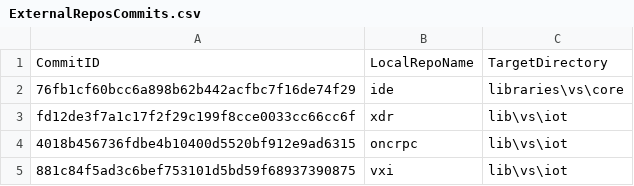
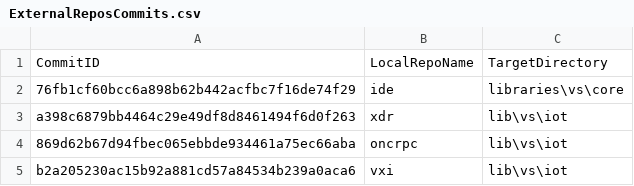
Before and after one commit to ATECoder/dn.vxi11, a CSV file: ExternalReposCommits.csv, drawn as a sheet.

```diff
--- a/ExternalReposCommits.csv
+++ b/ExternalReposCommits.csv
@@ -2,4 +2,4 @@ CommitID,LocalRepoName,TargetDirectory
 76fb1cf60bcc6a898b62b442acfbc7f16de74f29,ide,libraries\vs\core
-fd12de3f7a1c17f2f29c199f8cce0033cc66cc6f,xdr,lib\vs\iot
-4018b456736fdbe4b10400d5520bf912e9ad6315,oncrpc,lib\vs\iot
-881c84f5ad3c6bef753101d5bd59f68937390875,vxi,lib\vs\iot
+a398c6879bb4464c29e49df8d8461494f6d0f263,xdr,lib\vs\iot
+869d62b67d94fbec065ebbde934461a75ec66aba,oncrpc,lib\vs\iot
+b2a205230ac15b92a881cd57a84534b239a0aca6,vxi,lib\vs\iot
```
Also changed, not shown: 1 other file.
